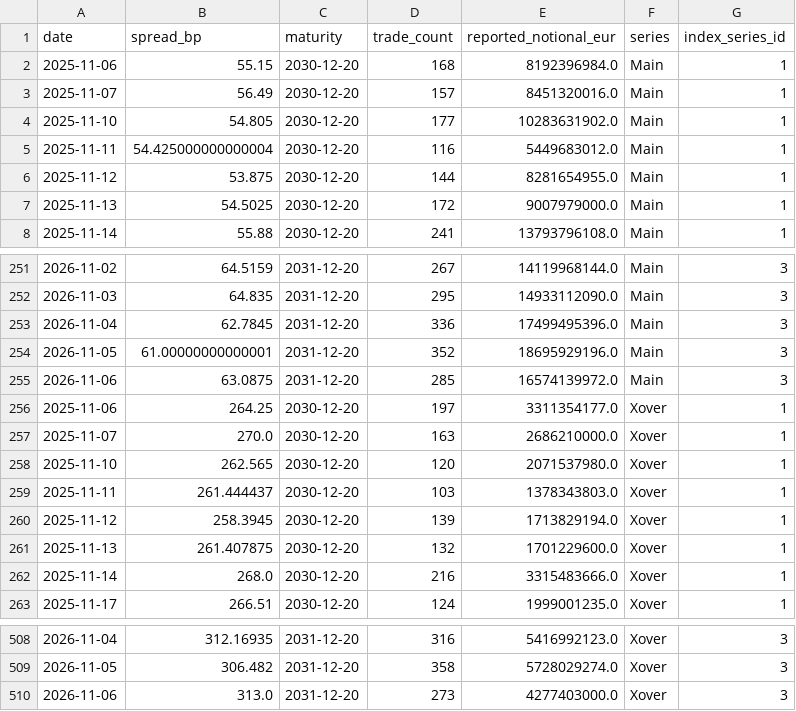
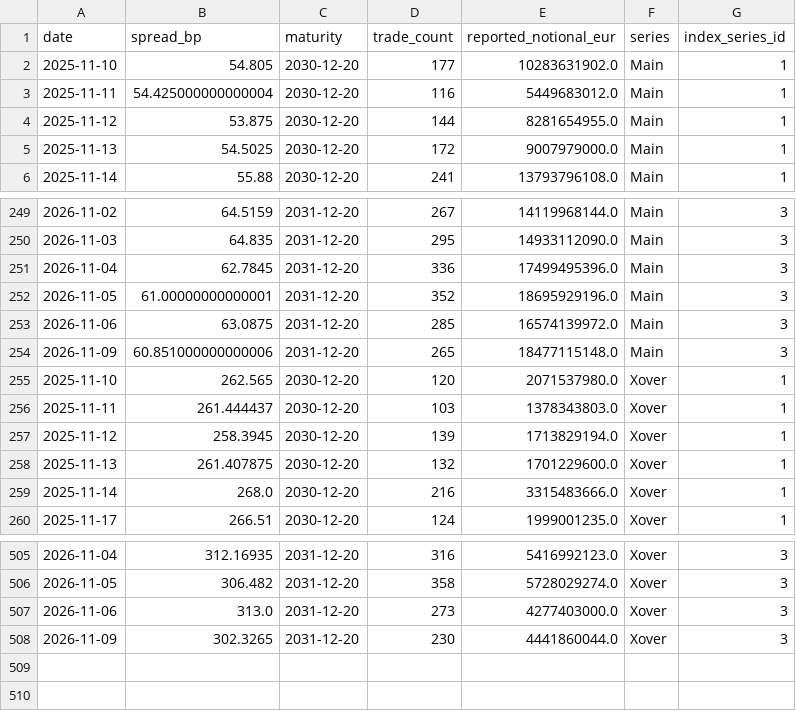
Before and after one commit to YieldShock13/CDX-Crossover, a CSV file: data/cds_contract_series.csv, drawn as a sheet; only a part is shown, gaps mark what is left out.

```diff
--- a/data/cds_contract_series.csv
+++ b/data/cds_contract_series.csv
@@ -1,4 +1,2 @@
 date,spread_bp,maturity,trade_count,reported_notional_eur,series,index_series_id
-2025-11-06,55.15,2030-12-20,168,8192396984.0,Main,1
-2025-11-07,56.49,2030-12-20,157,8451320016.0,Main,1
 2025-11-10,54.805,2030-12-20,177,10283631902.0,Main,1
@@ -255,4 +253,3 @@ date,spread_bp,maturity,trade_count,reported_notional_eur,series,index_series_id
 2026-11-06,63.0875,2031-12-20,285,16574139972.0,Main,3
-2025-11-06,264.25,2030-12-20,197,3311354177.0,Xover,1
-2025-11-07,270.0,2030-12-20,163,2686210000.0,Xover,1
+2026-11-09,60.851000000000006,2031-12-20,265,18477115148.0,Main,3
 2025-11-10,262.565,2030-12-20,120,2071537980.0,Xover,1
@@ -510 +507,2 @@ date,spread_bp,maturity,trade_count,reported_notional_eur,series,index_series_id
 2026-11-06,313.0,2031-12-20,273,4277403000.0,Xover,3
+2026-11-09,302.3265,2031-12-20,230,4441860044.0,Xover,3
```
Also changed, not shown: data/cds_dashboard_history.csv, data/cds_dashboard_model_history.csv, 1 other file.
